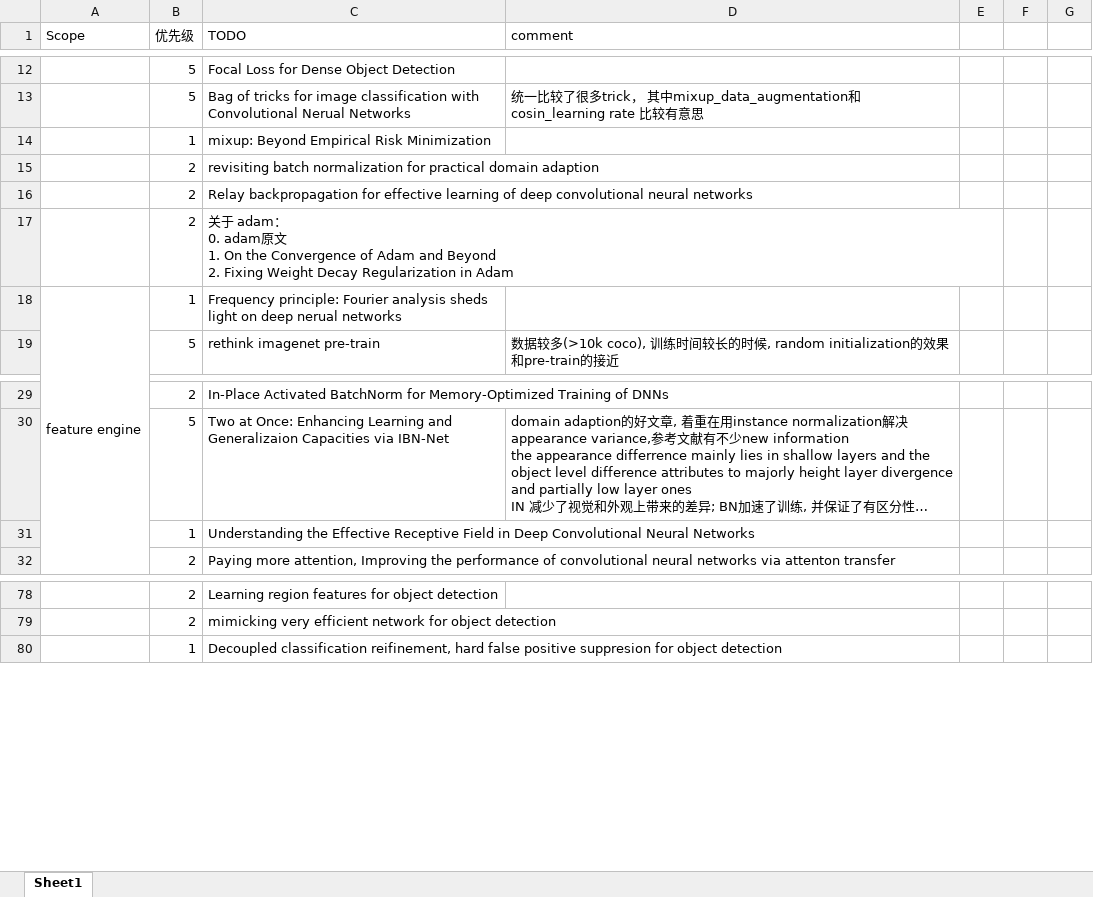
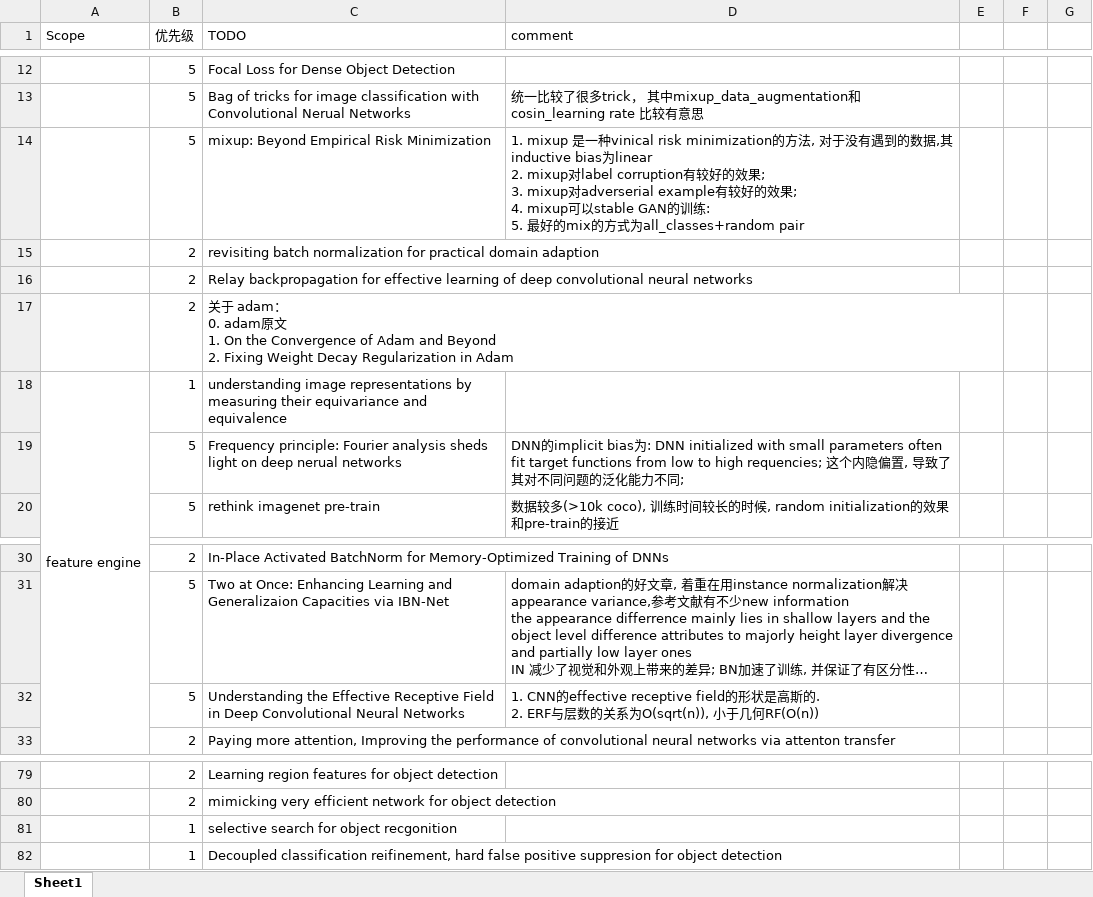
Before and after one commit to youchaoqin/reading_notes, an Excel workbook: reading_note.xlsx, sheet Sheet1, drawn as a sheet; only a part is shown, gaps mark what is left out; long unchanged cells end in …; values as stored, in another font and other column widths than the file's, no cell formats; conditional formats not drawn; addresses are those after the commit; ↵ is a line break in a cell; the diff covers the shown part only; the diff names each change by its address in the sheet, - before the commit and + after, or states it on an @@ line.

Commit message:
add some comments

```diff
--- a/reading_note.xlsx (sheet Sheet1)
+++ b/reading_note.xlsx (sheet Sheet1)
-B14 (优先级): 1
+B14 (优先级): 5
-D14 (comment): (empty)
+D14 (comment): 1. mixup 是一种vinical risk minimization的方法, 对于没有遇到的数据,其inductive bias为linear ↵ 2. mixup对label corruption有较好的效果; ↵ 3. mixup对adverserial example有较好的效果; ↵ 4. mixup可以stable GAN的训练: ↵ 5. 最好的mix的方式为all_classes+random pair
-C18 (TODO): Frequency principle: Fourier analysis sheds light on deep nerual networks
+C18 (TODO): understanding image representations by measuring their equivariance and equivalence
+row 19:  | 5 | Frequency principle: Fourier analysis sheds light on deep nerual networks | DNN的implicit bias为: DNN initialized with small parameters often fit target functions from low to high requencies; 这个内隐偏置, 导致了其对不同问题的泛化能力不同;
-B32 (优先级): 1
+B32 (优先级): 5
-D32 (comment): (empty)
+D32 (comment): 1. CNN的effective receptive field的形状是高斯的. ↵ 2. ERF与层数的关系为O(sqrt(n)), 小于几何RF(O(n))
+row 81:  | 1 | selective search for object recgonition
```
Also changed, not shown: 7 added rows, 2 moved rows and 9 edited cells elsewhere in this sheet, cell formats.
